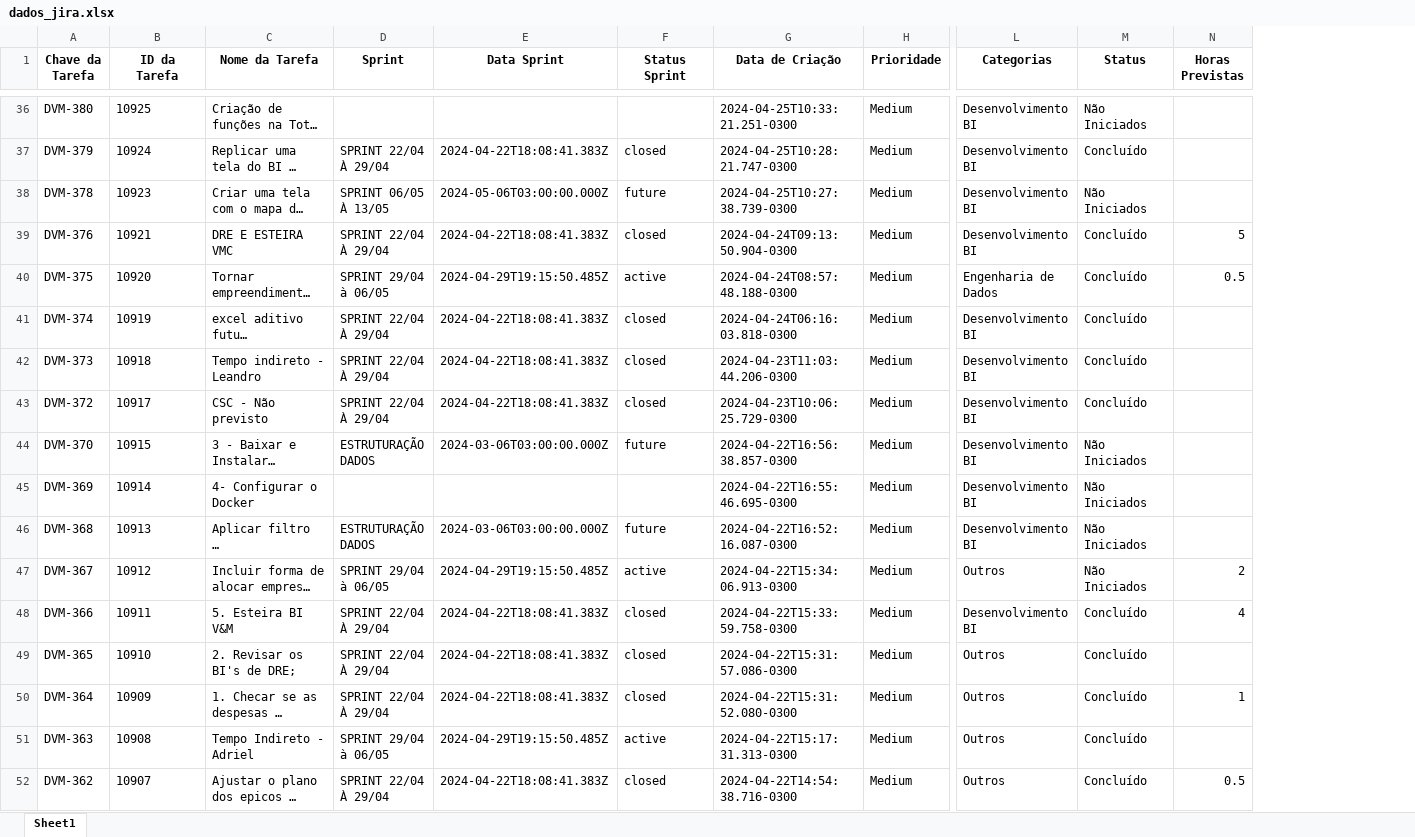
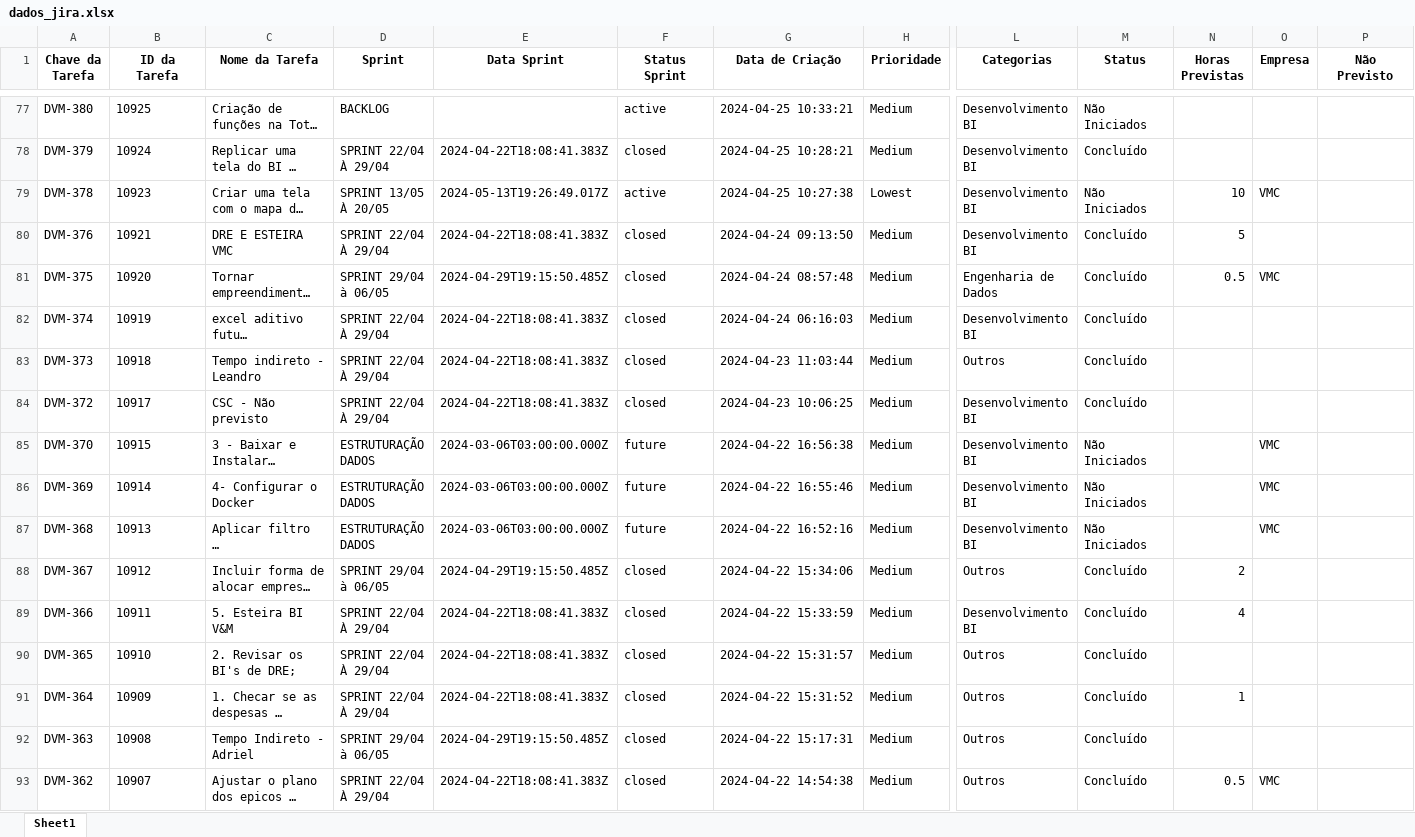
Before and after one commit to adznn7B/Projetos, an Excel workbook: dados_jira.xlsx, sheet Sheet1, drawn as a sheet; only a part is shown, gaps mark what is left out; long unchanged cells end in …; values as stored, in another font and other column widths than the file's, no borders; addresses are those after the commit; the diff covers the shown part only; the diff names each change by its address in the sheet, - before the commit and + after, or states it on an @@ line.

Commit message:
Empresa e Não previsto

```diff
--- a/dados_jira.xlsx (sheet Sheet1)
+++ b/dados_jira.xlsx (sheet Sheet1)
+column O (Empresa), rows 79-93: VMC |  | VMC |  |  |  | VMC | VMC | VMC |  |  |  |  |  | VMC
+column P (Não Previsto), empty
-D77 (Sprint): (empty)
+D77 (Sprint): BACKLOG
-F77 (Status Sprint): (empty)
+F77 (Status Sprint): active
-G77 (Data de Criação): 2024-04-25T10:33:21.251-0300
+G77 (Data de Criação): 2024-04-25 10:33:21
-G78 (Data de Criação): 2024-04-25T10:28:21.747-0300
+G78 (Data de Criação): 2024-04-25 10:28:21
-D79 (Sprint): SPRINT 06/05 À 13/05
+D79 (Sprint): SPRINT 13/05 À 20/05
-E79 (Data Sprint): 2024-05-06T03:00:00.000Z
+E79 (Data Sprint): 2024-05-13T19:26:49.017Z
-F79 (Status Sprint): future
+F79 (Status Sprint): active
-G79 (Data de Criação): 2024-04-25T10:27:38.739-0300
+G79 (Data de Criação): 2024-04-25 10:27:38
-H79 (Prioridade): Medium
+H79 (Prioridade): Lowest
-N79 (Horas Previstas): (empty)
+N79 (Horas Previstas): 10
-G80 (Data de Criação): 2024-04-24T09:13:50.904-0300
+G80 (Data de Criação): 2024-04-24 09:13:50
-F81 (Status Sprint): active
+F81 (Status Sprint): closed
-G81 (Data de Criação): 2024-04-24T08:57:48.188-0300
+G81 (Data de Criação): 2024-04-24 08:57:48
-G82 (Data de Criação): 2024-04-24T06:16:03.818-0300
+G82 (Data de Criação): 2024-04-24 06:16:03
-G83 (Data de Criação): 2024-04-23T11:03:44.206-0300
+G83 (Data de Criação): 2024-04-23 11:03:44
-L83 (Categorias): Desenvolvimento BI
+L83 (Categorias): Outros
-G84 (Data de Criação): 2024-04-23T10:06:25.729-0300
+G84 (Data de Criação): 2024-04-23 10:06:25
-G85 (Data de Criação): 2024-04-22T16:56:38.857-0300
+G85 (Data de Criação): 2024-04-22 16:56:38
-D86 (Sprint): (empty)
+D86 (Sprint): ESTRUTURAÇÃO DADOS
-E86 (Data Sprint): (empty)
+E86 (Data Sprint): 2024-03-06T03:00:00.000Z
-F86 (Status Sprint): (empty)
+F86 (Status Sprint): future
-G86 (Data de Criação): 2024-04-22T16:55:46.695-0300
+G86 (Data de Criação): 2024-04-22 16:55:46
-G87 (Data de Criação): 2024-04-22T16:52:16.087-0300
+G87 (Data de Criação): 2024-04-22 16:52:16
-F88 (Status Sprint): active
+F88 (Status Sprint): closed
-G88 (Data de Criação): 2024-04-22T15:34:06.913-0300
+G88 (Data de Criação): 2024-04-22 15:34:06
-M88 (Status): Não Iniciados
+M88 (Status): Concluído
-G89 (Data de Criação): 2024-04-22T15:33:59.758-0300
+G89 (Data de Criação): 2024-04-22 15:33:59
-G90 (Data de Criação): 2024-04-22T15:31:57.086-0300
+G90 (Data de Criação): 2024-04-22 15:31:57
-G91 (Data de Criação): 2024-04-22T15:31:52.080-0300
+G91 (Data de Criação): 2024-04-22 15:31:52
-F92 (Status Sprint): active
+F92 (Status Sprint): closed
-G92 (Data de Criação): 2024-04-22T15:17:31.313-0300
+G92 (Data de Criação): 2024-04-22 15:17:31
-G93 (Data de Criação): 2024-04-22T14:54:38.716-0300
+G93 (Data de Criação): 2024-04-22 14:54:38
```
Also changed, not shown: 43 added rows, 11 removed rows and 457 edited cells elsewhere in this sheet, 2 other files.
